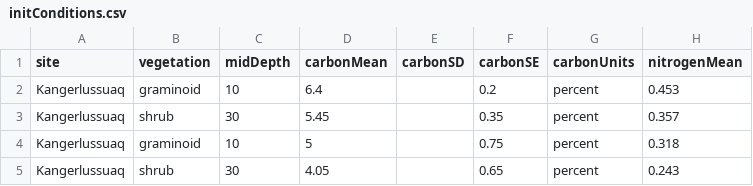
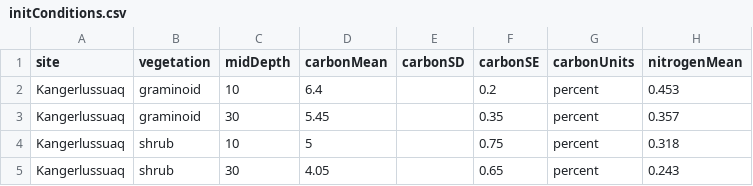
Before and after one commit to SoilBGC-Datashare/sidb, a CSV file: data/BradleyCook2016/initConditions.csv, drawn as a sheet; only a part is shown; the diff names each change by its address in the sheet, - before the commit and + after, or states it on an @@ line.

```diff
--- a/data/BradleyCook2016/initConditions.csv
+++ b/data/BradleyCook2016/initConditions.csv
-B3 (vegetation): shrub
+B3 (vegetation): graminoid
-B4 (vegetation): graminoid
+B4 (vegetation): shrub
```
Also changed, not shown: data/Bradford2010/initConditions.csv.
